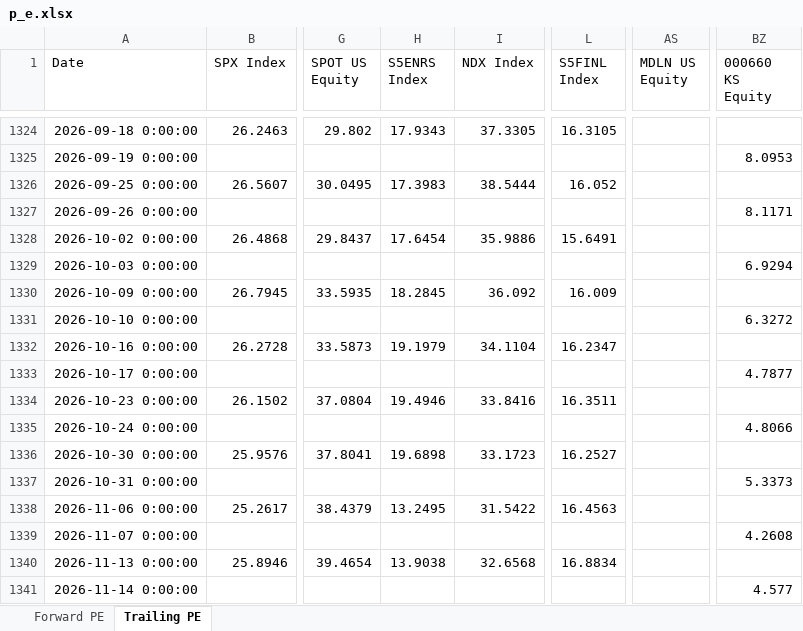
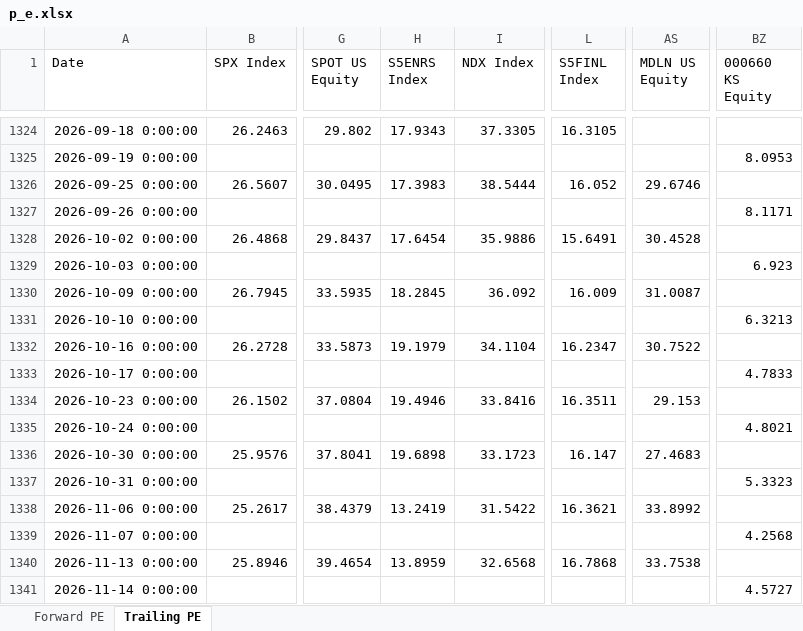
Before and after one commit to pedropeu14/Socinvest, an Excel workbook: p_e.xlsx, sheet Trailing PE, drawn as a sheet; only a part is shown, gaps mark what is left out; values as stored, in another font and other column widths than the file's, no borders; the diff names each change by its address in the sheet, - before the commit and + after, or states it on an @@ line.

```diff
--- a/p_e.xlsx (sheet Trailing PE)
+++ b/p_e.xlsx (sheet Trailing PE)
-AS1326 (MDLN US Equity): (empty)
+AS1326 (MDLN US Equity): 29.6746
-AS1328 (MDLN US Equity): (empty)
+AS1328 (MDLN US Equity): 30.4528
-BZ1329 (000660 KS Equity): 6.9294
+BZ1329 (000660 KS Equity): 6.923
-AS1330 (MDLN US Equity): (empty)
+AS1330 (MDLN US Equity): 31.0087
-BZ1331 (000660 KS Equity): 6.3272
+BZ1331 (000660 KS Equity): 6.3213
-AS1332 (MDLN US Equity): (empty)
+AS1332 (MDLN US Equity): 30.7522
-BZ1333 (000660 KS Equity): 4.7877
+BZ1333 (000660 KS Equity): 4.7833
-AS1334 (MDLN US Equity): (empty)
+AS1334 (MDLN US Equity): 29.153
-BZ1335 (000660 KS Equity): 4.8066
+BZ1335 (000660 KS Equity): 4.8021
-L1336 (S5FINL Index): 16.2527
+L1336 (S5FINL Index): 16.147
-AS1336 (MDLN US Equity): (empty)
+AS1336 (MDLN US Equity): 27.4683
-BZ1337 (000660 KS Equity): 5.3373
+BZ1337 (000660 KS Equity): 5.3323
-H1338 (S5ENRS Index): 13.2495
+H1338 (S5ENRS Index): 13.2419
-L1338 (S5FINL Index): 16.4563
+L1338 (S5FINL Index): 16.3621
-AS1338 (MDLN US Equity): (empty)
+AS1338 (MDLN US Equity): 33.8992
-BZ1339 (000660 KS Equity): 4.2608
+BZ1339 (000660 KS Equity): 4.2568
-H1340 (S5ENRS Index): 13.9038
+H1340 (S5ENRS Index): 13.8959
-L1340 (S5FINL Index): 16.8834
+L1340 (S5FINL Index): 16.7868
-AS1340 (MDLN US Equity): (empty)
+AS1340 (MDLN US Equity): 33.7538
-BZ1341 (000660 KS Equity): 4.577
+BZ1341 (000660 KS Equity): 4.5727
```
Also changed, not shown: sheet Forward PE.
